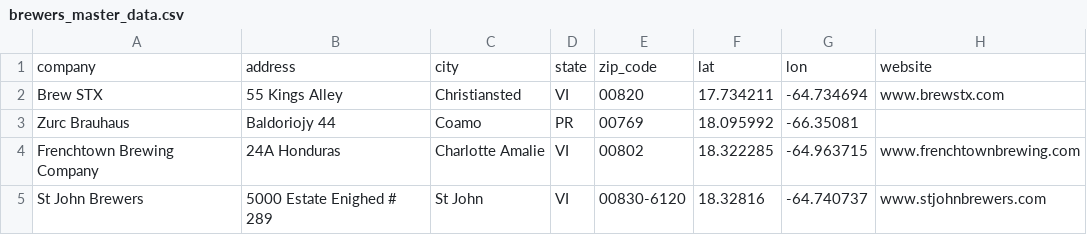
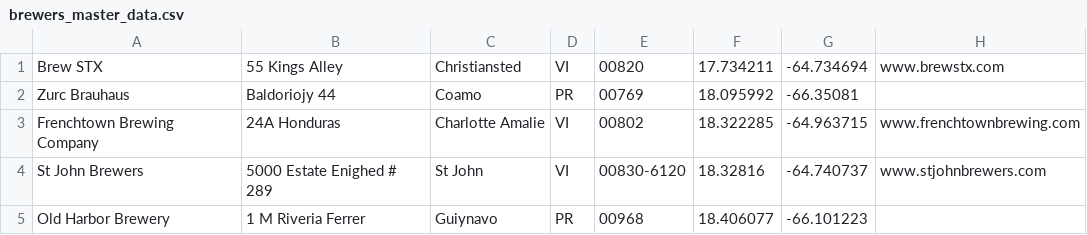
Before and after one commit to thebeerforme/thebeerforme, a CSV file: data/brewers_master_data.csv, drawn as a sheet; only a part is shown; the shorter side is filled out with more unchanged rows.

Commit message:
Update brewers_master_data.csv

```diff
--- a/data/brewers_master_data.csv
+++ b/data/brewers_master_data.csv
@@ -1,2 +1 @@
-company,address,city,state,zip_code,lat,lon,website
 Brew STX,55 Kings Alley,Christiansted,VI,00820,17.734211,-64.734694,www.brewstx.com
```
